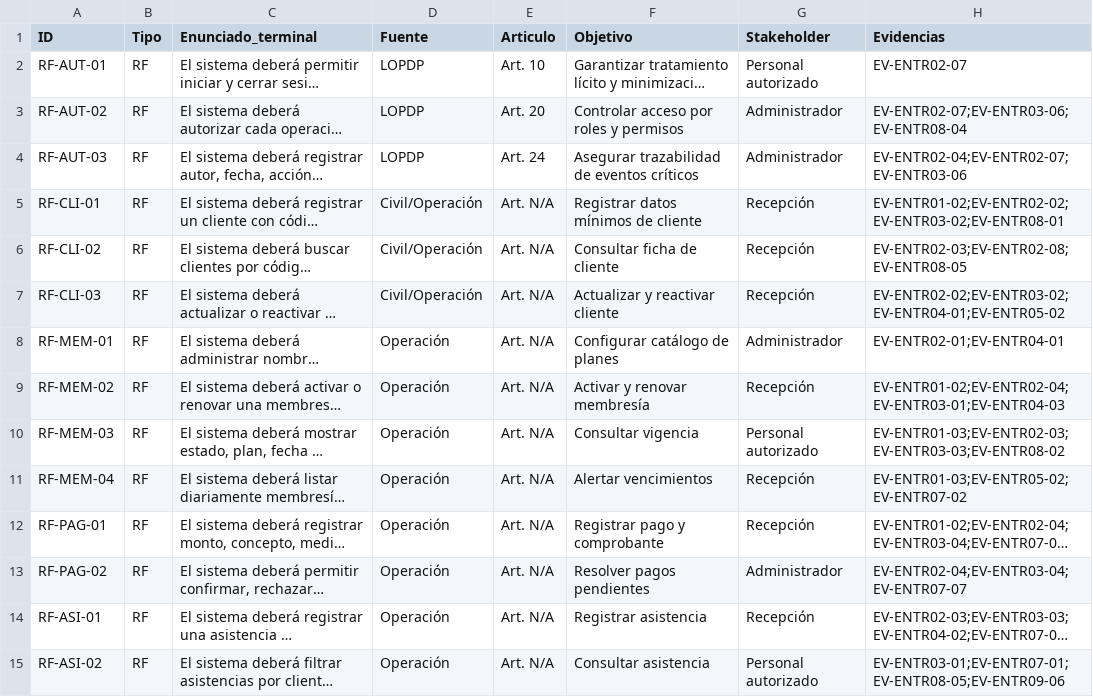
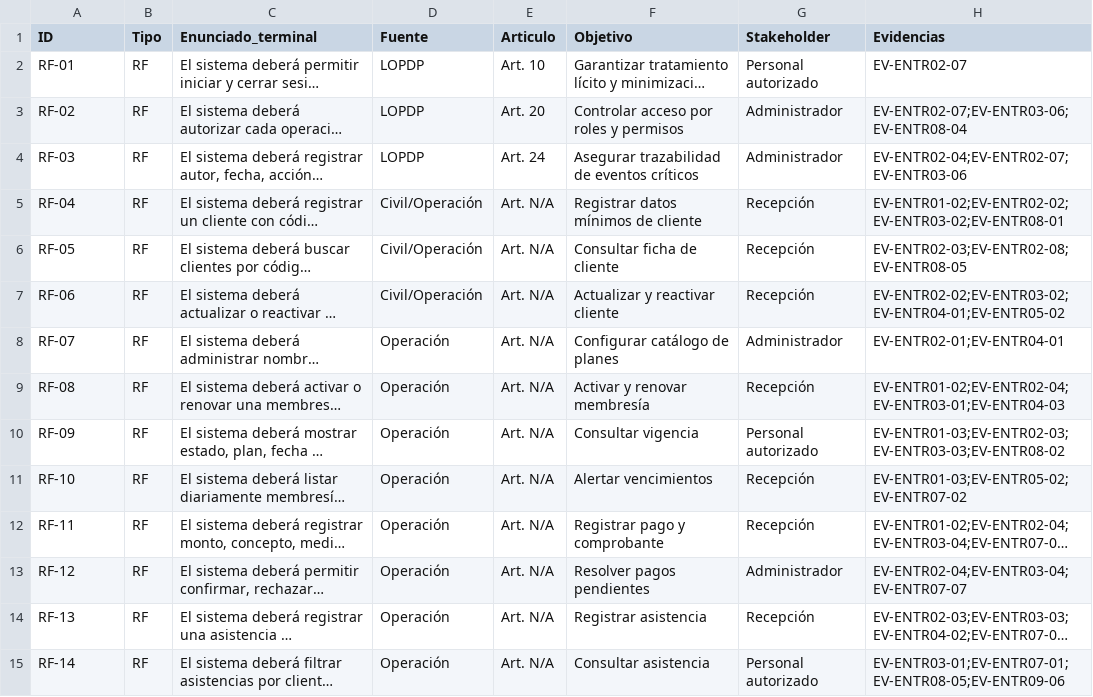
Before and after one commit to amorad35/FabroGym_ISR401, a CSV file: 04_Trazabilidad/catalogo_requisitos.csv, drawn as a sheet; only a part is shown; long unchanged cells end in …; the diff covers the shown part only; the diff names each change by its address in the sheet, - before the commit and + after, or states it on an @@ line.

```diff
--- a/04_Trazabilidad/catalogo_requisitos.csv
+++ b/04_Trazabilidad/catalogo_requisitos.csv
-A2 (ID): RF-AUT-01
+A2 (ID): RF-01
-A3 (ID): RF-AUT-02
+A3 (ID): RF-02
-A4 (ID): RF-AUT-03
+A4 (ID): RF-03
-A5 (ID): RF-CLI-01
+A5 (ID): RF-04
-A6 (ID): RF-CLI-02
+A6 (ID): RF-05
-A7 (ID): RF-CLI-03
+A7 (ID): RF-06
-A8 (ID): RF-MEM-01
+A8 (ID): RF-07
-A9 (ID): RF-MEM-02
+A9 (ID): RF-08
-A10 (ID): RF-MEM-03
+A10 (ID): RF-09
-A11 (ID): RF-MEM-04
+A11 (ID): RF-10
-A12 (ID): RF-PAG-01
+A12 (ID): RF-11
-A13 (ID): RF-PAG-02
+A13 (ID): RF-12
-A14 (ID): RF-ASI-01
+A14 (ID): RF-13
-A15 (ID): RF-ASI-02
+A15 (ID): RF-14
```
Also changed, not shown: 8 added rows and 30 edited cells elsewhere in this file, 2 other files.
